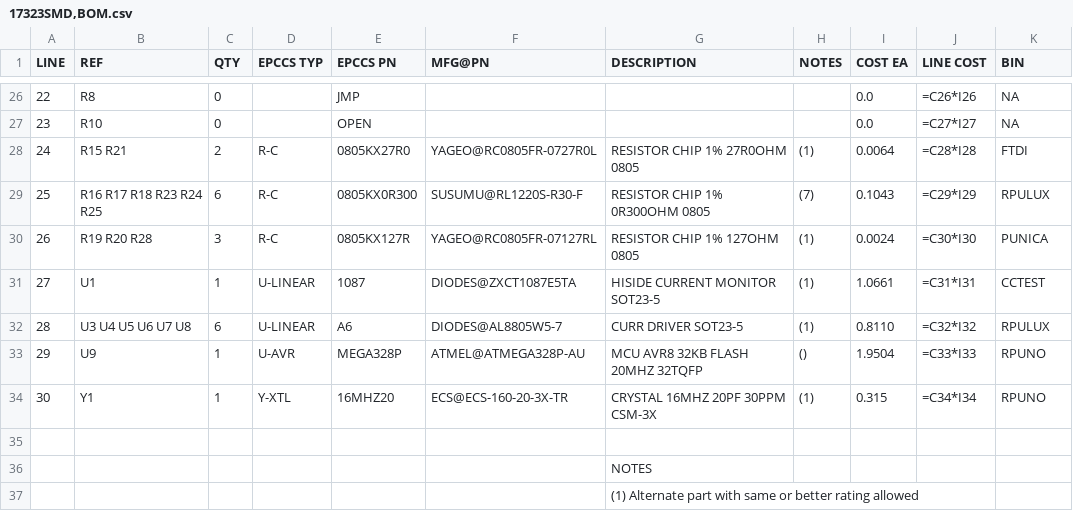
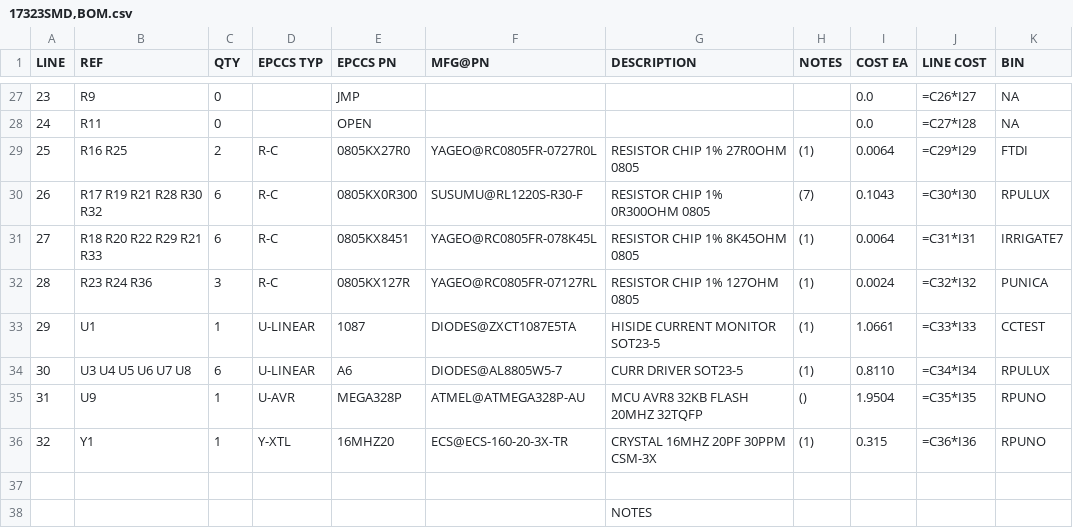
Before and after one commit to epccs/RPUlux, a CSV file: Hardware/Design/17323SMD,BOM.csv, drawn as a sheet; only a part is shown, gaps mark what is left out; the shorter side is filled out with more unchanged rows; addresses are those after the commit; the diff covers the shown part only; the diff names each change by its address in the sheet, - before the commit and + after, or states it on an @@ line.

```diff
--- a/Hardware/Design/17323SMD,BOM.csv
+++ b/Hardware/Design/17323SMD,BOM.csv
@@ column A (LINE) renumbered between rows 11 and 36 @@
-B27 (REF): R8
+B27 (REF): R9
-J27 (LINE COST): =C26*I26
+J27 (LINE COST): =C26*I27
-B28 (REF): R10
+B28 (REF): R11
-J28 (LINE COST): =C27*I27
+J28 (LINE COST): =C27*I28
-B29 (REF): R15 R21
+B29 (REF): R16 R25
-J29 (LINE COST): =C28*I28
+J29 (LINE COST): =C29*I29
-B30 (REF): R16 R17 R18 R23 R24 R25
+B30 (REF): R17 R19 R21 R28 R30 R32
-J30 (LINE COST): =C29*I29
+J30 (LINE COST): =C30*I30
+row 31: 27 | R18 R20 R22 R29 R21 R33 | 6 | R-C | 0805KX8451 | YAGEO@RC0805FR-078K45L | RESISTOR CHIP 1% 8K45OHM 0805 | (1) | 0.0064 | =C31*I31 | IRRIGATE7
-B32 (REF): R19 R20 R28
+B32 (REF): R23 R24 R36
-J32 (LINE COST): =C30*I30
+J32 (LINE COST): =C32*I32
-J33 (LINE COST): =C31*I31
+J33 (LINE COST): =C33*I33
-J34 (LINE COST): =C32*I32
+J34 (LINE COST): =C34*I34
-J35 (LINE COST): =C33*I33
+J35 (LINE COST): =C35*I35
-J36 (LINE COST): =C34*I34
+J36 (LINE COST): =C36*I36
```
Also changed, not shown: 2 added rows, 1 removed row and 27 edited cells elsewhere in this file, 7 other files.
